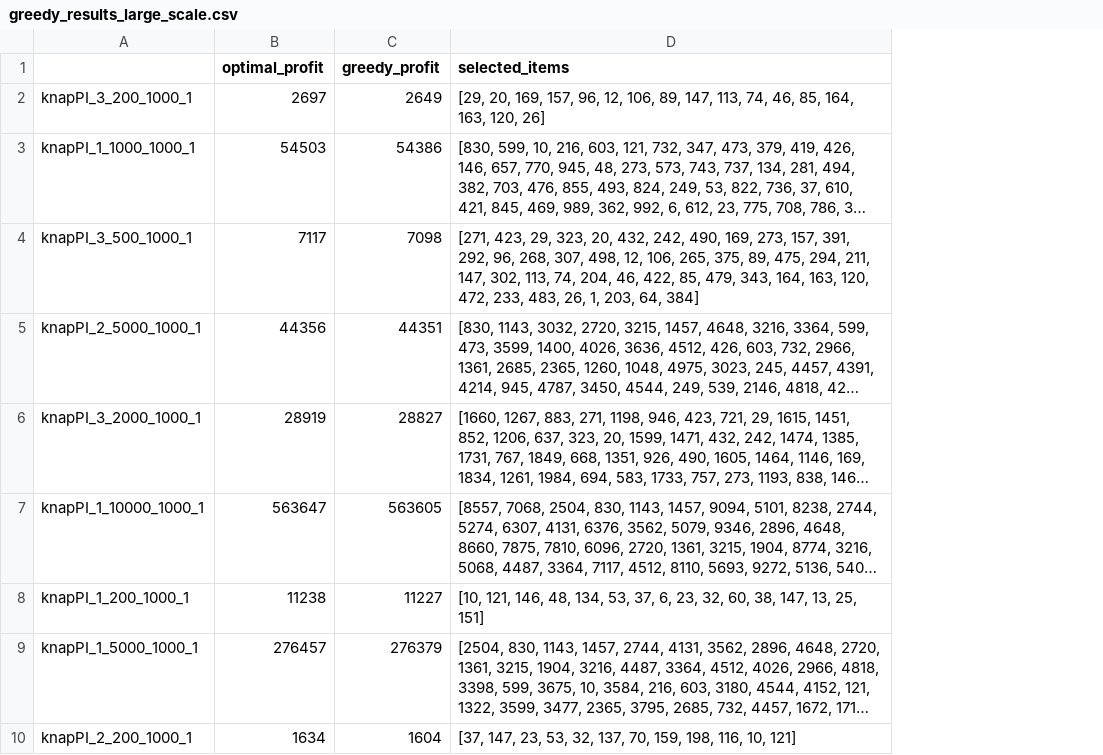
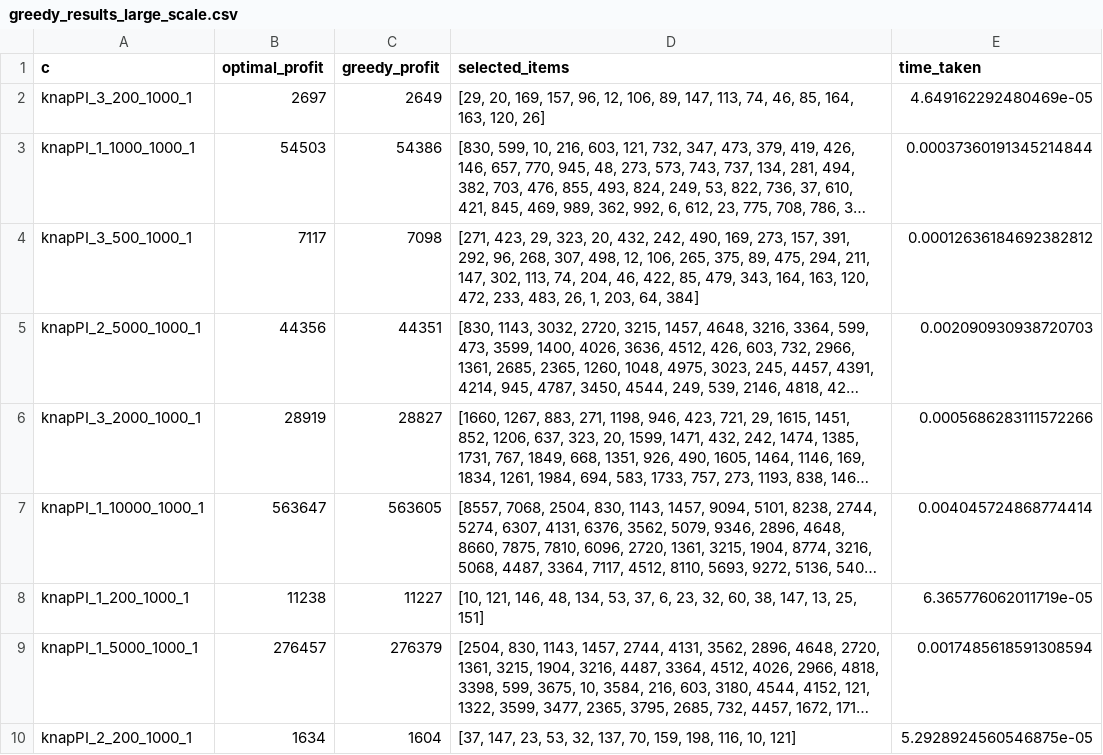
Before and after one commit to HaniBR01/ALG2-TP2, a CSV file: results/greedy/greedy_results_large_scale.csv, drawn as a sheet; only a part is shown; long unchanged cells end in …; the diff names each change by its address in the sheet, - before the commit and + after, or states it on an @@ line.

Commit message:
[CHG] fix results

```diff
--- a/results/greedy/greedy_results_large_scale.csv
+++ b/results/greedy/greedy_results_large_scale.csv
+column E (time_taken), rows 2-10: 4.649162292480469e-05 | 0.00037360191345214844 | 0.00012636184692382812 | 0.002090930938720703 | 0.0005686283111572266 | 0.004045724868774414 | 6.365776062011719e-05 | 0.0017485618591308594 | 5.2928924560546875e-05
-A1: (empty)
+A1: c
```
Also changed, not shown: results/branch_and_bound/branch_and_bound_results_large_scale.csv, results/branch_and_bound/branch_and_bound_results_low-dimensional.csv, 4 other files.
